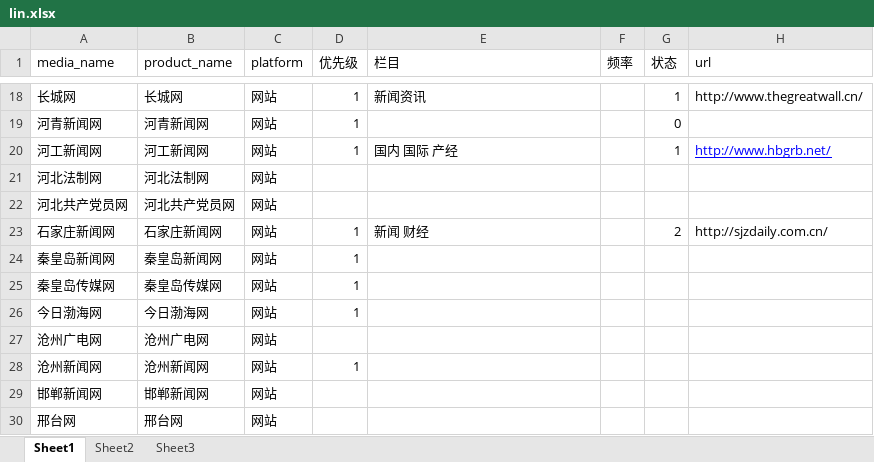
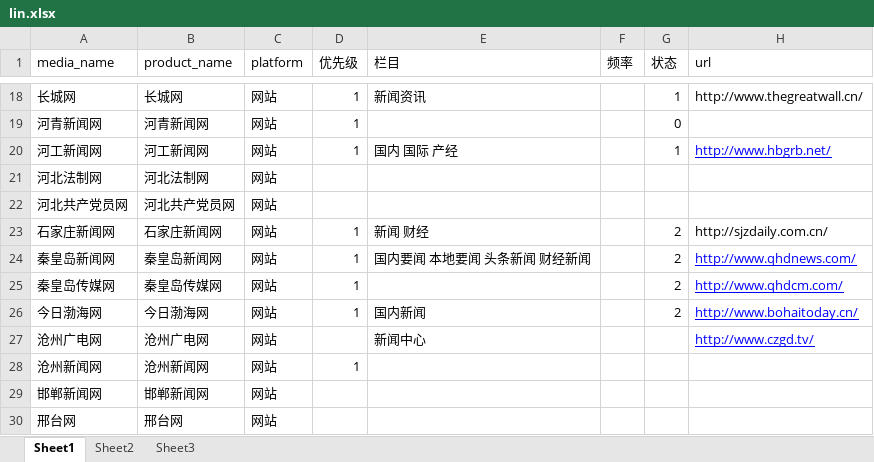
Before and after one commit to LinBaoChao/spider2, an Excel workbook: Doc/lin.xlsx, sheet Sheet1, drawn as a sheet; only a part is shown, gaps mark what is left out; values as stored, in another font and other column widths than the file's, no borders; the diff names each change by its address in the sheet, - before the commit and + after, or states it on an @@ line.

```diff
--- a/Doc/lin.xlsx (sheet Sheet1)
+++ b/Doc/lin.xlsx (sheet Sheet1)
-E24 (栏目): (empty)
+E24 (栏目): 国内要闻 本地要闻 头条新闻 财经新闻
-G24:G26 (状态): (empty)
+G24:G26 (状态): 2
-H24 (url): (empty)
+H24 (url): http://www.qhdnews.com/
-H25 (url): (empty)
+H25 (url): http://www.qhdcm.com/
-E26 (栏目): (empty)
+E26 (栏目): 国内新闻
-H26 (url): (empty)
+H26 (url): http://www.bohaitoday.cn/
-E27 (栏目): (empty)
+E27 (栏目): 新闻中心
-H27 (url): (empty)
+H27 (url): http://www.czgd.tv/
```
Also changed, not shown: 10 other files.
